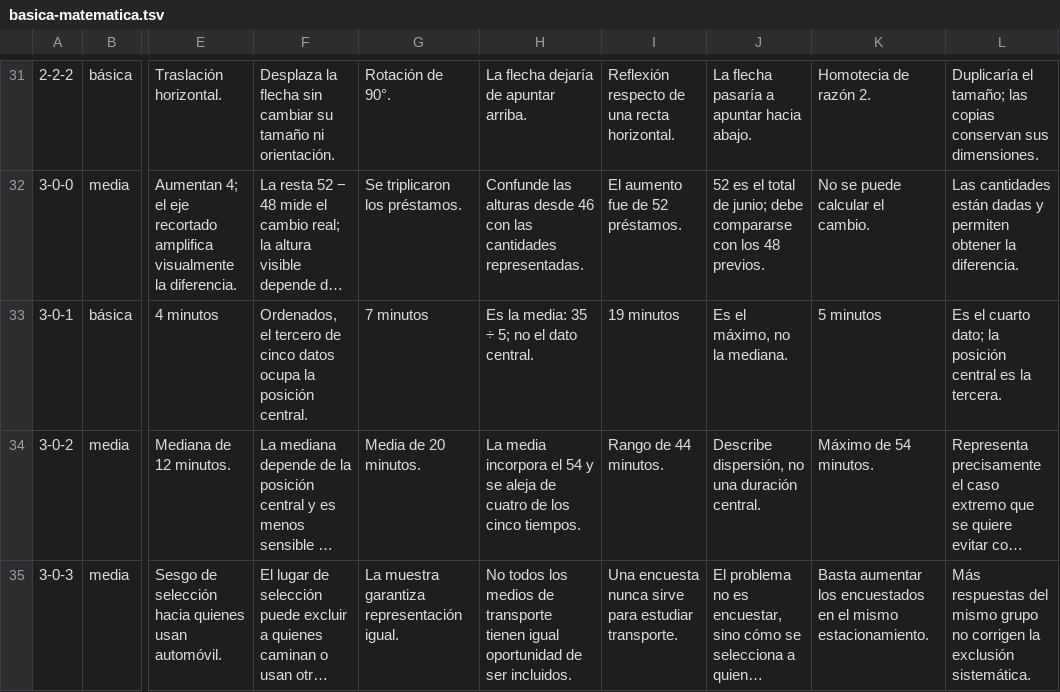
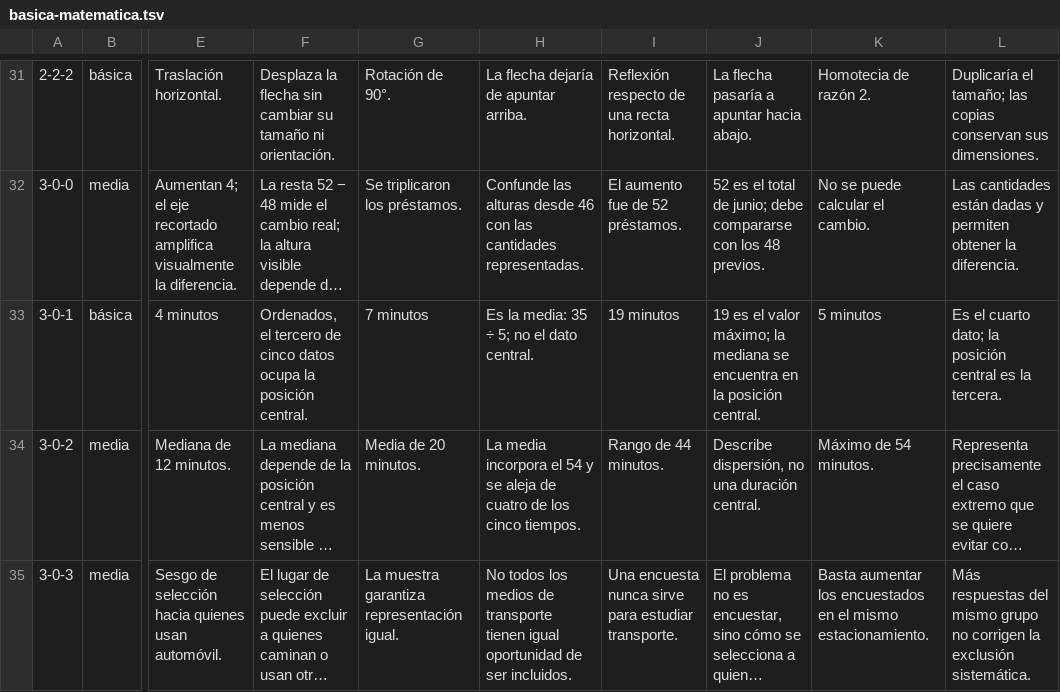
Before and after one commit to Aspidras/profeecep, a TSV file: content-307/basica-matematica.tsv, drawn as a sheet; only a part is shown, gaps mark what is left out; long unchanged cells end in …; the diff names each change by its address in the sheet, - before the commit and + after, or states it on an @@ line.

```diff
--- a/content-307/basica-matematica.tsv
+++ b/content-307/basica-matematica.tsv
-J33: Es el máximo, no la mediana.
+J33: 19 es el valor máximo; la mediana se encuentra en la posición central.
```
Also changed, not shown: content-307/basica-lenguaje.tsv, 28 other files.
